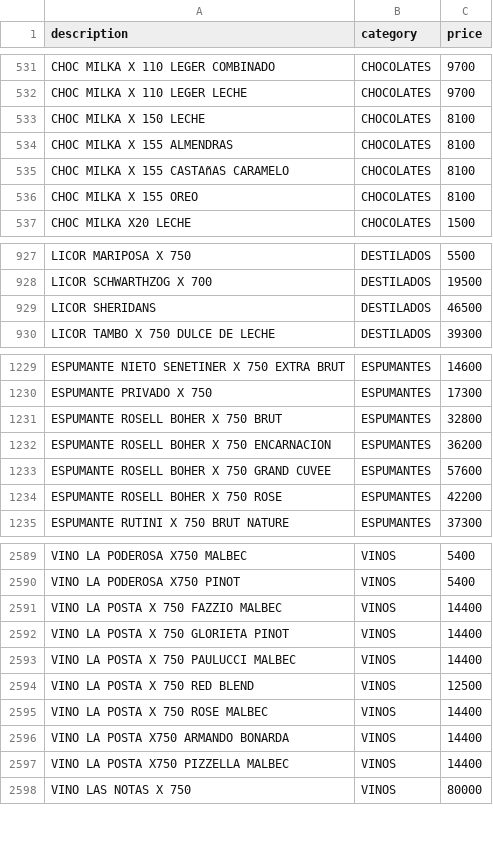
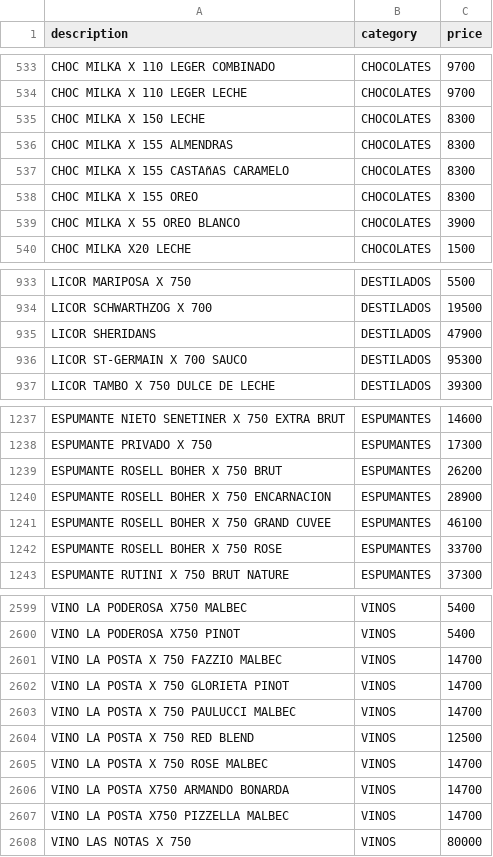
Before and after one commit to Daniel-Leguizamon/lista-precios-montes, a CSV file: lista_precios.csv, drawn as a sheet; only a part is shown, gaps mark what is left out; the diff covers the shown part only.

```diff
--- a/lista_precios.csv
+++ b/lista_precios.csv
@@ -532,6 +534,7 @@ CHOC MILKA X 110 LEGER COMBINADO;CHOCOLATES;9700
 CHOC MILKA X 110 LEGER LECHE;CHOCOLATES;9700
-CHOC MILKA X 150 LECHE;CHOCOLATES;8100
-CHOC MILKA X 155 ALMENDRAS;CHOCOLATES;8100
-CHOC MILKA X 155 CASTAñAS CARAMELO;CHOCOLATES;8100
-CHOC MILKA X 155 OREO;CHOCOLATES;8100
+CHOC MILKA X 150 LECHE;CHOCOLATES;8300
+CHOC MILKA X 155 ALMENDRAS;CHOCOLATES;8300
+CHOC MILKA X 155 CASTAñAS CARAMELO;CHOCOLATES;8300
+CHOC MILKA X 155 OREO;CHOCOLATES;8300
+CHOC MILKA X 55 OREO BLANCO;CHOCOLATES;3900
 CHOC MILKA X20 LECHE;CHOCOLATES;1500
@@ -928,3 +934,4 @@ LICOR MARIPOSA X 750;DESTILADOS;5500
 LICOR SCHWARTHZOG X 700;DESTILADOS;19500
-LICOR SHERIDANS;DESTILADOS;46500
+LICOR SHERIDANS;DESTILADOS;47900
+LICOR ST-GERMAIN X 700 SAUCO;DESTILADOS;95300
 LICOR TAMBO X 750 DULCE DE LECHE;DESTILADOS;39300
@@ -1230,6 +1238,6 @@ ESPUMANTE NIETO SENETINER X 750 EXTRA BRUT;ESPUMANTES;14600
 ESPUMANTE PRIVADO X 750;ESPUMANTES;17300
-ESPUMANTE ROSELL BOHER X 750 BRUT;ESPUMANTES;32800
-ESPUMANTE ROSELL BOHER X 750 ENCARNACION;ESPUMANTES;36200
-ESPUMANTE ROSELL BOHER X 750 GRAND CUVEE;ESPUMANTES;57600
-ESPUMANTE ROSELL BOHER X 750 ROSE;ESPUMANTES;42200
+ESPUMANTE ROSELL BOHER X 750 BRUT;ESPUMANTES;26200
+ESPUMANTE ROSELL BOHER X 750 ENCARNACION;ESPUMANTES;28900
+ESPUMANTE ROSELL BOHER X 750 GRAND CUVEE;ESPUMANTES;46100
+ESPUMANTE ROSELL BOHER X 750 ROSE;ESPUMANTES;33700
 ESPUMANTE RUTINI X 750 BRUT NATURE;ESPUMANTES;37300
@@ -2590,9 +2600,9 @@ VINO LA PODEROSA X750 MALBEC;VINOS;5400
 VINO LA PODEROSA X750 PINOT;VINOS;5400
-VINO LA POSTA X 750 FAZZIO MALBEC;VINOS;14400
-VINO LA POSTA X 750 GLORIETA PINOT;VINOS;14400
-VINO LA POSTA X 750 PAULUCCI MALBEC;VINOS;14400
+VINO LA POSTA X 750 FAZZIO MALBEC;VINOS;14700
+VINO LA POSTA X 750 GLORIETA PINOT;VINOS;14700
+VINO LA POSTA X 750 PAULUCCI MALBEC;VINOS;14700
 VINO LA POSTA X 750 RED BLEND;VINOS;12500
-VINO LA POSTA X 750 ROSE MALBEC;VINOS;14400
-VINO LA POSTA X750 ARMANDO BONARDA;VINOS;14400
-VINO LA POSTA X750 PIZZELLA MALBEC;VINOS;14400
+VINO LA POSTA X 750 ROSE MALBEC;VINOS;14700
+VINO LA POSTA X750 ARMANDO BONARDA;VINOS;14700
+VINO LA POSTA X750 PIZZELLA MALBEC;VINOS;14700
 VINO LAS NOTAS X 750;VINOS;80000
```
Also changed, not shown: 8 added rows and 28 edited cells elsewhere in this file.
